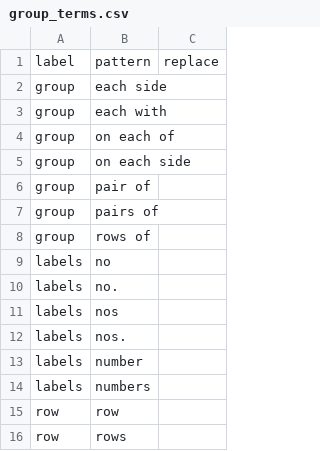
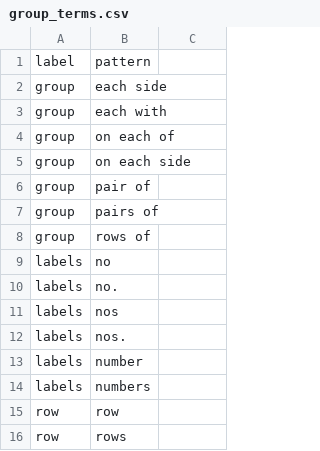
Before and after one commit to rafelafrance/AnopluraTraiter, a CSV file: anoplura/rules/terms/group_terms.csv, drawn as a sheet; the diff names each change by its address in the sheet, - before the commit and + after, or states it on an @@ line.

```diff
--- a/anoplura/rules/terms/group_terms.csv
+++ b/anoplura/rules/terms/group_terms.csv
-C1: replace
+C1: (empty)
```
Also changed, not shown: anoplura/rules/terms/part_terms.csv, 18 other files.
